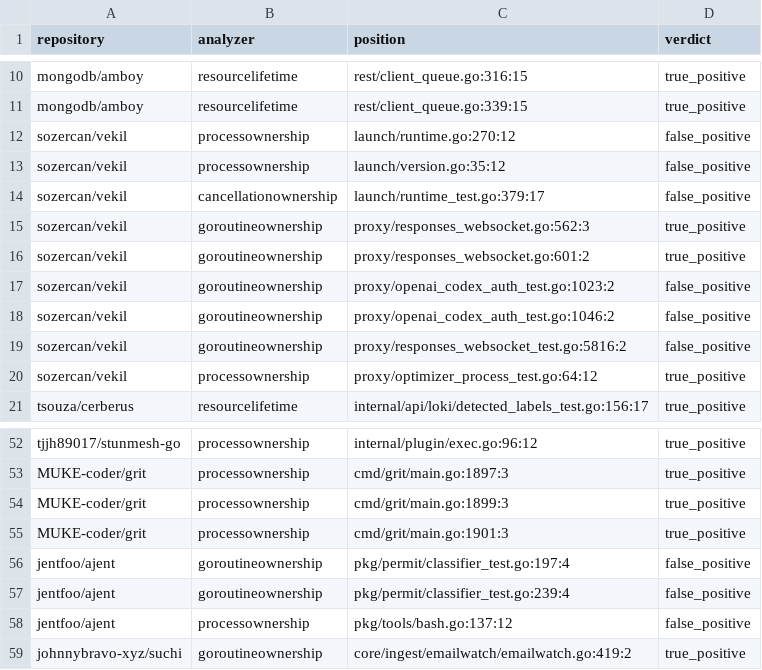
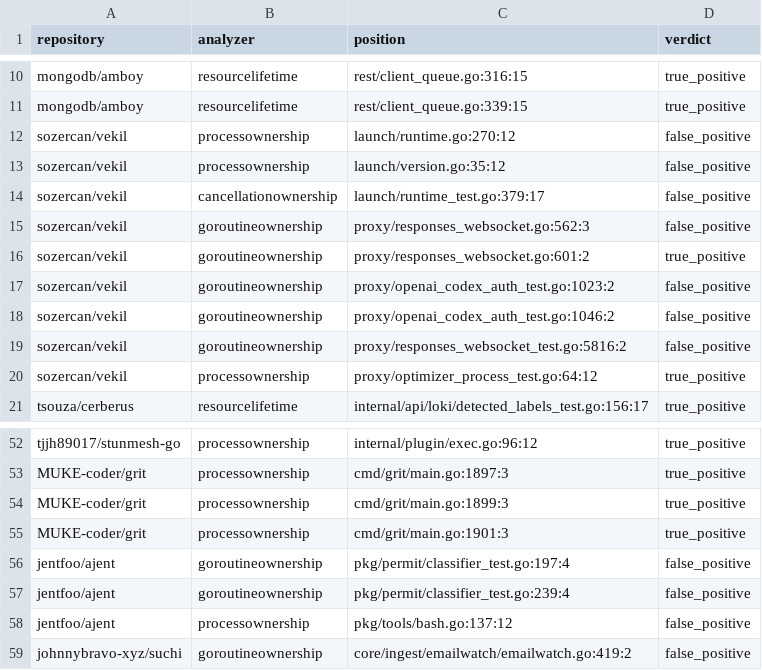
Before and after one commit to kojah/gohawk, a CSV file: benchmarks/precision/round-2/labels.csv, drawn as a sheet; only a part is shown, gaps mark what is left out.

```diff
--- a/benchmarks/precision/round-2/labels.csv
+++ b/benchmarks/precision/round-2/labels.csv
@@ -14,3 +14,3 @@ sozercan/vekil,processownership,launch/version.go:35:12,false_positive
 sozercan/vekil,cancellationownership,launch/runtime_test.go:379:17,false_positive
-sozercan/vekil,goroutineownership,proxy/responses_websocket.go:562:3,true_positive
+sozercan/vekil,goroutineownership,proxy/responses_websocket.go:562:3,false_positive
 sozercan/vekil,goroutineownership,proxy/responses_websocket.go:601:2,true_positive
@@ -58,2 +58,2 @@ jentfoo/ajent,goroutineownership,pkg/permit/classifier_test.go:239:4,false_posit
 jentfoo/ajent,processownership,pkg/tools/bash.go:137:12,false_positive
-johnnybravo-xyz/suchi,goroutineownership,core/ingest/emailwatch/emailwatch.go:419:2,true_positive
+johnnybravo-xyz/suchi,goroutineownership,core/ingest/emailwatch/emailwatch.go:419:2,false_positive
```
Also changed, not shown: benchmarks/precision/audits/500-repository.tsv, benchmarks/precision/round-12/labels.csv, 10 other files.
